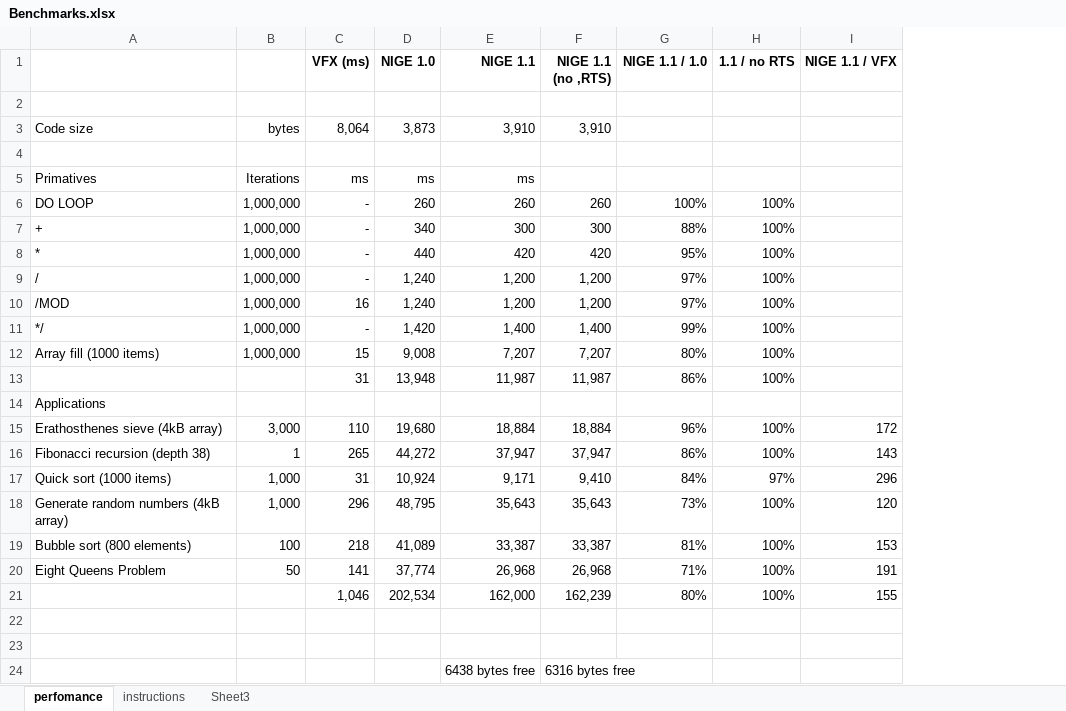
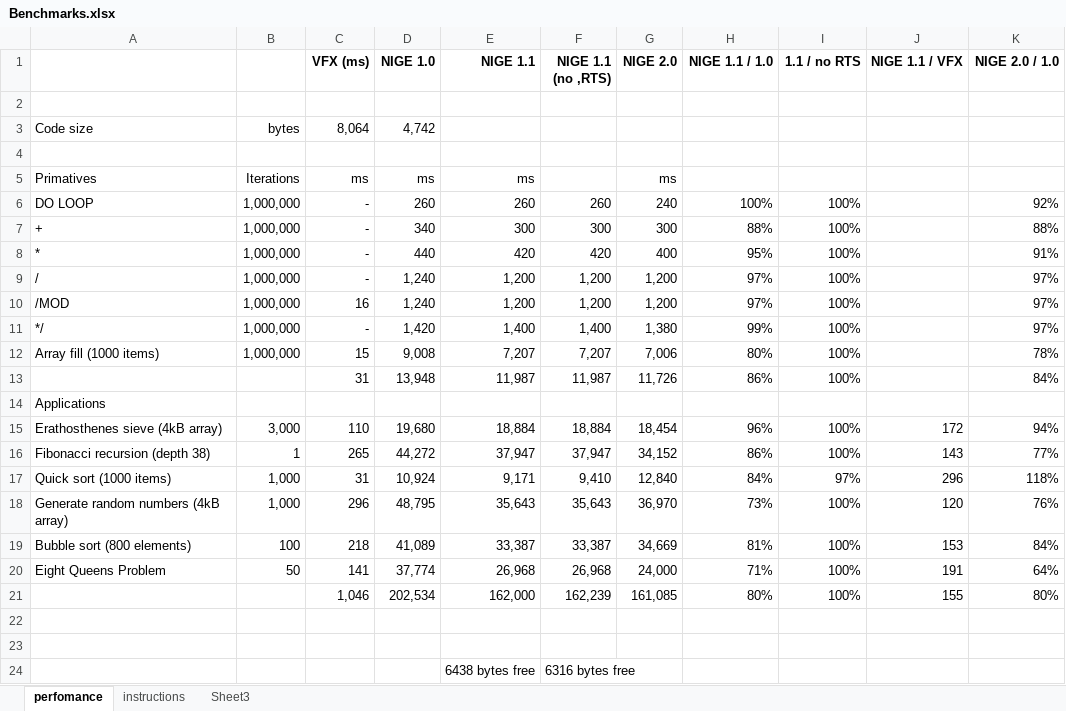
Before and after one commit to Anding/N.I.G.E.-Machine, an Excel workbook: Resources/Benchmarks.xlsx, sheet perfomance, drawn as a sheet; values as stored, in another font and other column widths than the file's, no borders; the diff names each change by its address in the sheet, - before the commit and + after, or states it on an @@ line.

Commit message:
Initial benchmarking of NIGE 2.0

```diff
--- a/Resources/Benchmarks.xlsx (sheet perfomance)
+++ b/Resources/Benchmarks.xlsx (sheet perfomance)
+column G (NIGE 2.0), rows 5-21: ms | 240 | 300 | 400 | 1,200 | 1,200 | 1,380 | 7,006 | 11,726 |  | 18,454 | 34,152 | 12,840 | 36,970 | 34,669 | 24,000 | 161,085
+column K (NIGE 2.0 / 1.0), rows 6-21: 92% | 88% | 91% | 97% | 97% | 97% | 78% | 84% |  | 94% | 77% | 118% | 76% | 84% | 64% | 80%
-D3 (NIGE 1.0): 3,873
+D3 (NIGE 1.0): 4,742
-E3 (NIGE 1.1): 3,910
+E3 (NIGE 1.1): (empty)
-F3 (NIGE 1.1 (no ,RTS)): 3,910
+F3 (NIGE 1.1 (no ,RTS)): (empty)
```
